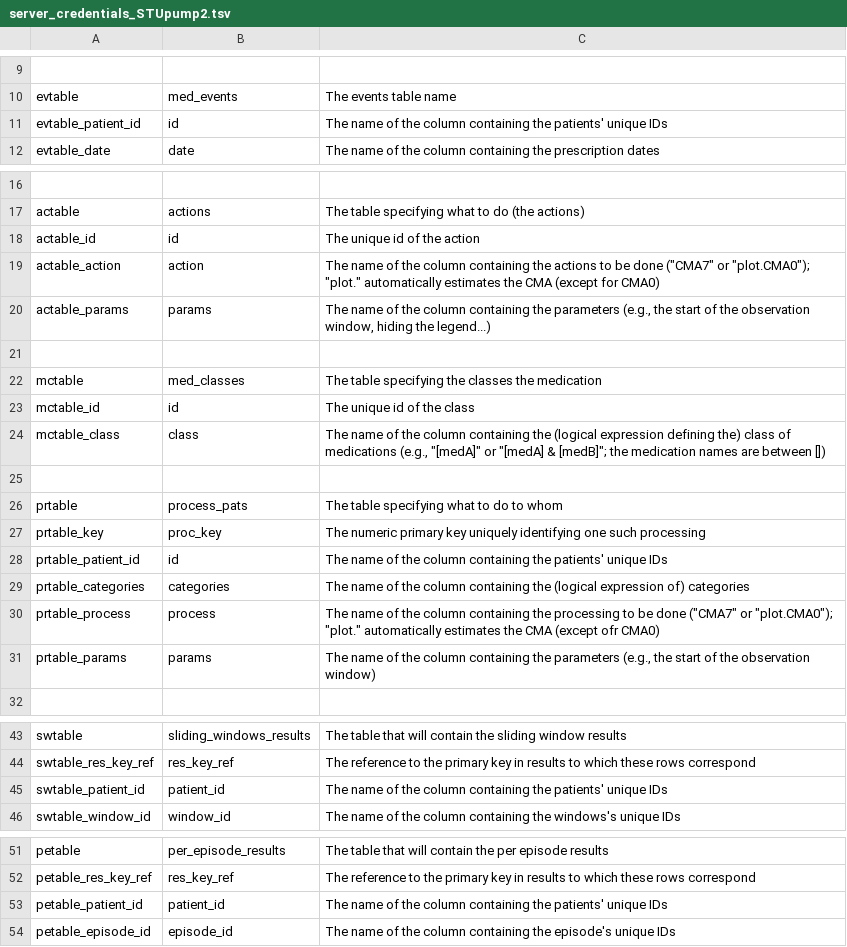
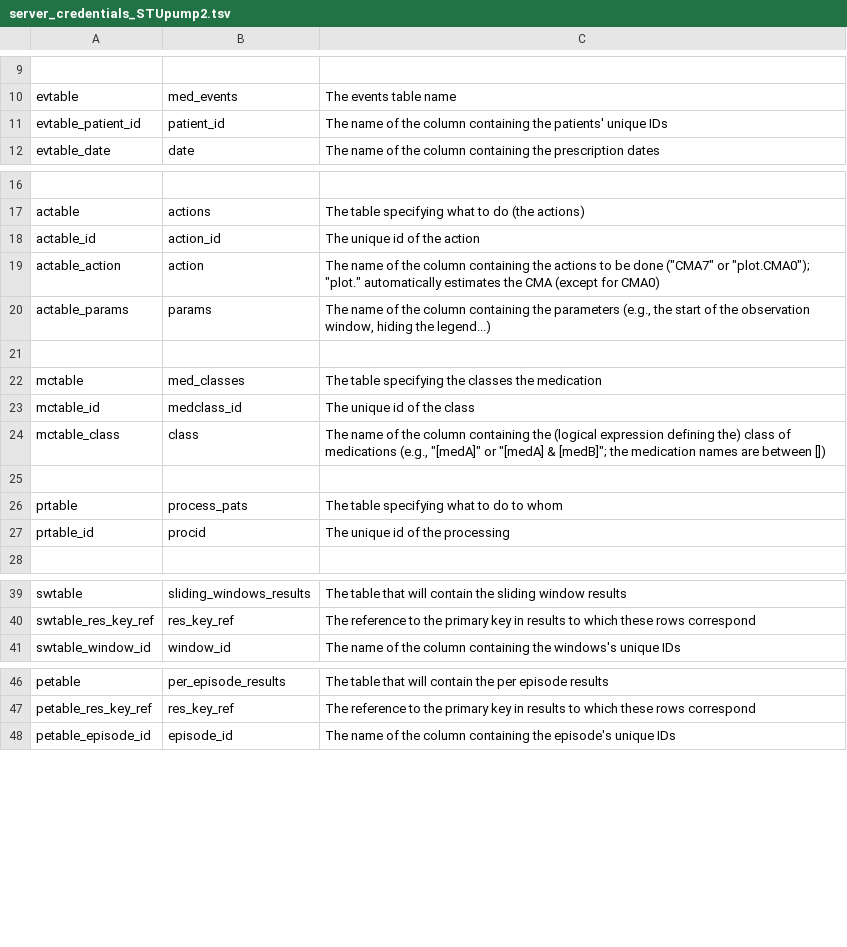
Before and after one commit to ddediu/AdhereR, a TSV file: STUpump/server_credentials_STUpump2.tsv, drawn as a sheet; only a part is shown, gaps mark what is left out; removed rows and columns are numbered as before the commit, all else as after; the diff names each change by its address in the sheet, - before the commit and + after, or states it on an @@ line.

Commit message:
Massive restructuring:
1. change the config file to YAML
2. restructure the tables (esp. processing)
3. refactor the code

```diff
--- a/STUpump/server_credentials_STUpump2.tsv
+++ b/STUpump/server_credentials_STUpump2.tsv
-B11: id
+B11: patient_id
-B18: id
+B18: action_id
-B23: id
+B23: medclass_id
-row 27: prtable_key | proc_key | The numeric primary key uniquely identifying one such processing
-row 28: prtable_patient_id | id | The name of the column containing the patients' unique IDs
-row 29: prtable_categories | categories | The name of the column containing the (logical expression of) categories
-row 30: prtable_process | process | The name of the column containing the processing to be done ("CMA7" or "plot.CMA0"); "plot." automatically estimates the CMA (except ofr CMA0)
-row 31: prtable_params | params | The name of the column containing the parameters (e.g., the start of the observation window)
+row 27: prtable_id | procid | The unique id of the processing
-row 45: swtable_patient_id | patient_id | The name of the column containing the patients' unique IDs
-row 53: petable_patient_id | patient_id | The name of the column containing the patients' unique IDs
```
Also changed, not shown: 4 other files.
